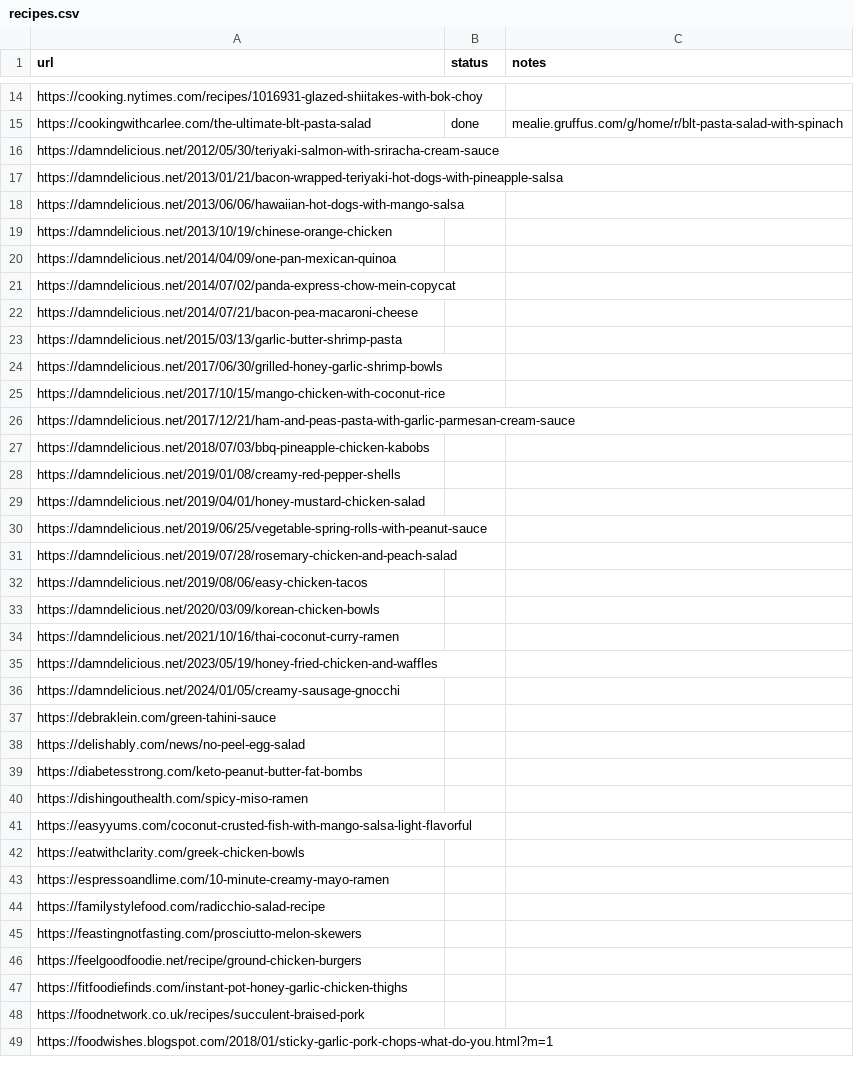
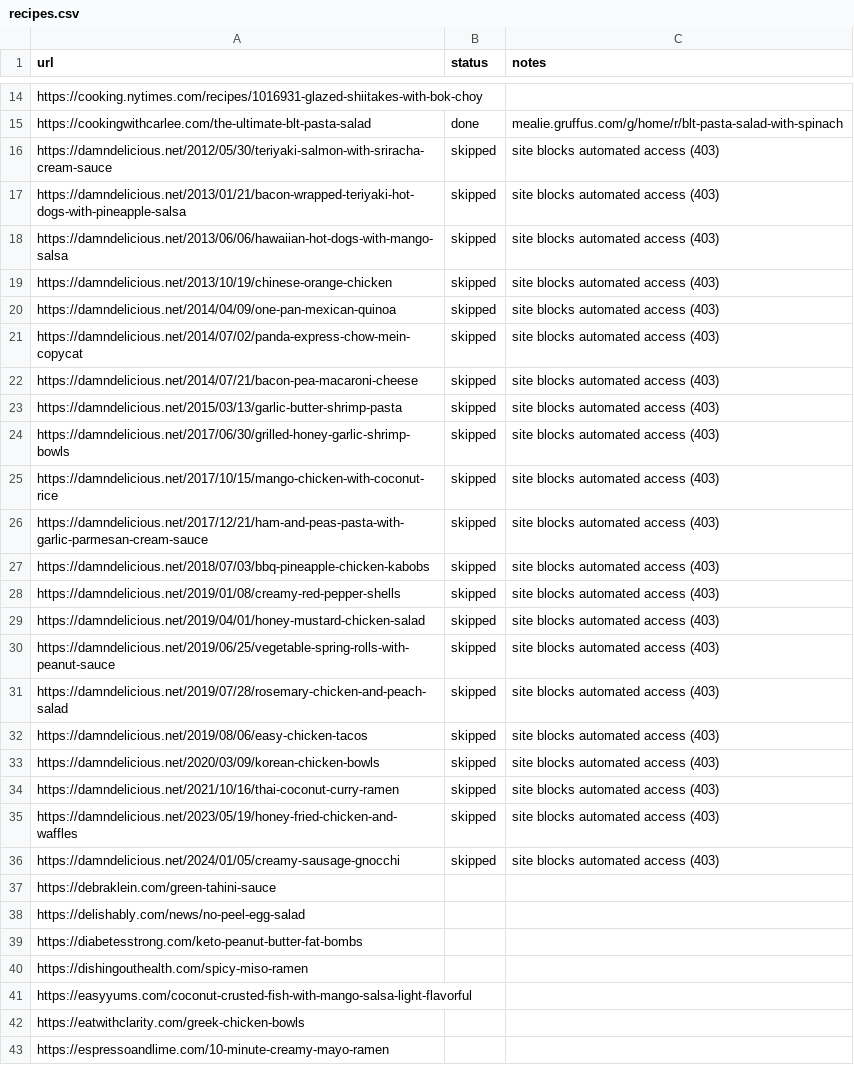
Before and after one commit to Gruffuss/MealieList, a CSV file: recipes.csv, drawn as a sheet; only a part is shown, gaps mark what is left out; the shorter side is filled out with more unchanged rows.

Commit message:
Skip 21 damndelicious.net URLs (403)

```diff
--- a/recipes.csv
+++ b/recipes.csv
@@ -15,23 +15,23 @@ https://cooking.nytimes.com/recipes/1016931-glazed-shiitakes-with-bok-choy,,
 https://cookingwithcarlee.com/the-ultimate-blt-pasta-salad,done,mealie.gruffus.com/g/home/r/blt-pasta-salad-with-spinach
-https://damndelicious.net/2012/05/30/teriyaki-salmon-with-sriracha-cream-sauce,,
-https://damndelicious.net/2013/01/21/bacon-wrapped-teriyaki-hot-dogs-with-pineapple-salsa,,
-https://damndelicious.net/2013/06/06/hawaiian-hot-dogs-with-mango-salsa,,
-https://damndelicious.net/2013/10/19/chinese-orange-chicken,,
-https://damndelicious.net/2014/04/09/one-pan-mexican-quinoa,,
-https://damndelicious.net/2014/07/02/panda-express-chow-mein-copycat,,
-https://damndelicious.net/2014/07/21/bacon-pea-macaroni-cheese,,
-https://damndelicious.net/2015/03/13/garlic-butter-shrimp-pasta,,
-https://damndelicious.net/2017/06/30/grilled-honey-garlic-shrimp-bowls,,
-https://damndelicious.net/2017/10/15/mango-chicken-with-coconut-rice,,
-https://damndelicious.net/2017/12/21/ham-and-peas-pasta-with-garlic-parmesan-cream-sauce,,
-https://damndelicious.net/2018/07/03/bbq-pineapple-chicken-kabobs,,
-https://damndelicious.net/2019/01/08/creamy-red-pepper-shells,,
-https://damndelicious.net/2019/04/01/honey-mustard-chicken-salad,,
-https://damndelicious.net/2019/06/25/vegetable-spring-rolls-with-peanut-sauce,,
-https://damndelicious.net/2019/07/28/rosemary-chicken-and-peach-salad,,
-https://damndelicious.net/2019/08/06/easy-chicken-tacos,,
-https://damndelicious.net/2020/03/09/korean-chicken-bowls,,
-https://damndelicious.net/2021/10/16/thai-coconut-curry-ramen,,
-https://damndelicious.net/2023/05/19/honey-fried-chicken-and-waffles,,
-https://damndelicious.net/2024/01/05/creamy-sausage-gnocchi,,
+https://damndelicious.net/2012/05/30/teriyaki-salmon-with-sriracha-cream-sauce,skipped,site blocks automated access (403)
+https://damndelicious.net/2013/01/21/bacon-wrapped-teriyaki-hot-dogs-with-pineapple-salsa,skipped,site blocks automated access (403)
+https://damndelicious.net/2013/06/06/hawaiian-hot-dogs-with-mango-salsa,skipped,site blocks automated access (403)
+https://damndelicious.net/2013/10/19/chinese-orange-chicken,skipped,site blocks automated access (403)
+https://damndelicious.net/2014/04/09/one-pan-mexican-quinoa,skipped,site blocks automated access (403)
+https://damndelicious.net/2014/07/02/panda-express-chow-mein-copycat,skipped,site blocks automated access (403)
+https://damndelicious.net/2014/07/21/bacon-pea-macaroni-cheese,skipped,site blocks automated access (403)
+https://damndelicious.net/2015/03/13/garlic-butter-shrimp-pasta,skipped,site blocks automated access (403)
+https://damndelicious.net/2017/06/30/grilled-honey-garlic-shrimp-bowls,skipped,site blocks automated access (403)
+https://damndelicious.net/2017/10/15/mango-chicken-with-coconut-rice,skipped,site blocks automated access (403)
+https://damndelicious.net/2017/12/21/ham-and-peas-pasta-with-garlic-parmesan-cream-sauce,skipped,site blocks automated access (403)
+https://damndelicious.net/2018/07/03/bbq-pineapple-chicken-kabobs,skipped,site blocks automated access (403)
+https://damndelicious.net/2019/01/08/creamy-red-pepper-shells,skipped,site blocks automated access (403)
+https://damndelicious.net/2019/04/01/honey-mustard-chicken-salad,skipped,site blocks automated access (403)
+https://damndelicious.net/2019/06/25/vegetable-spring-rolls-with-peanut-sauce,skipped,site blocks automated access (403)
+https://damndelicious.net/2019/07/28/rosemary-chicken-and-peach-salad,skipped,site blocks automated access (403)
+https://damndelicious.net/2019/08/06/easy-chicken-tacos,skipped,site blocks automated access (403)
+https://damndelicious.net/2020/03/09/korean-chicken-bowls,skipped,site blocks automated access (403)
+https://damndelicious.net/2021/10/16/thai-coconut-curry-ramen,skipped,site blocks automated access (403)
+https://damndelicious.net/2023/05/19/honey-fried-chicken-and-waffles,skipped,site blocks automated access (403)
+https://damndelicious.net/2024/01/05/creamy-sausage-gnocchi,skipped,site blocks automated access (403)
 https://debraklein.com/green-tahini-sauce,,
```
